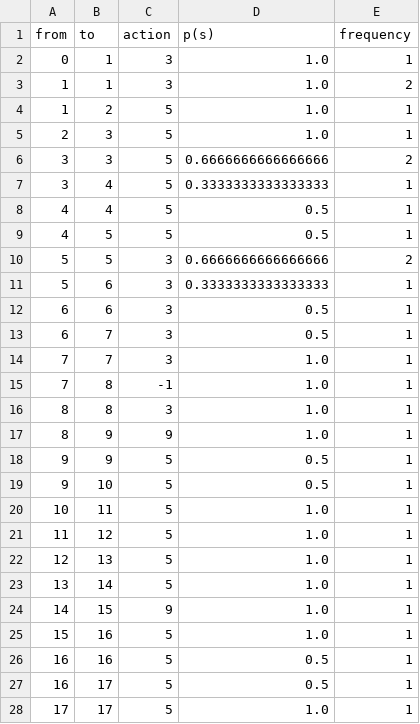
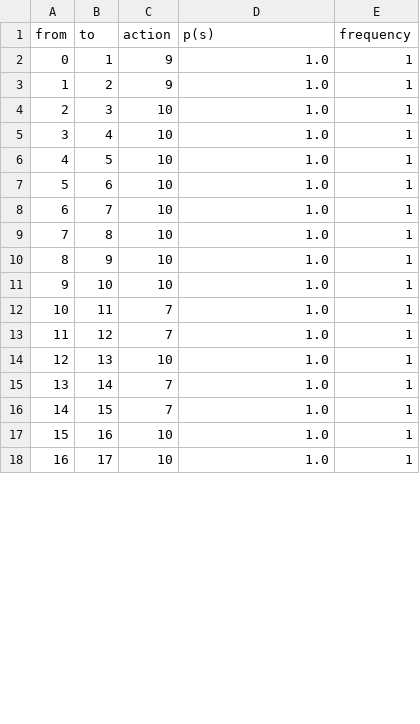
Before and after one commit to SaraMo14/MasterThesis, a CSV file: nuscenes_edges.csv, drawn as a sheet; only a part is shown; the diff covers the shown part only.

```diff
--- a/nuscenes_edges.csv
+++ b/nuscenes_edges.csv
@@ -1,28 +1,18 @@
 from,to,action,p(s),frequency
-0,1,3,1.0,1
-1,1,3,1.0,2
-1,2,5,1.0,1
-2,3,5,1.0,1
-3,3,5,0.6666666666666666,2
-3,4,5,0.3333333333333333,1
-4,4,5,0.5,1
-4,5,5,0.5,1
-5,5,3,0.6666666666666666,2
-5,6,3,0.3333333333333333,1
-6,6,3,0.5,1
-6,7,3,0.5,1
-7,7,3,1.0,1
-7,8,-1,1.0,1
-8,8,3,1.0,1
-8,9,9,1.0,1
-9,9,5,0.5,1
-9,10,5,0.5,1
-10,11,5,1.0,1
-11,12,5,1.0,1
-12,13,5,1.0,1
-13,14,5,1.0,1
-14,15,9,1.0,1
-15,16,5,1.0,1
-16,16,5,0.5,1
-16,17,5,0.5,1
-17,17,5,1.0,1
+0,1,9,1.0,1
+1,2,9,1.0,1
+2,3,10,1.0,1
+3,4,10,1.0,1
+4,5,10,1.0,1
+5,6,10,1.0,1
+6,7,10,1.0,1
+7,8,10,1.0,1
+8,9,10,1.0,1
+9,10,10,1.0,1
+10,11,7,1.0,1
+11,12,7,1.0,1
+12,13,10,1.0,1
+13,14,7,1.0,1
+14,15,7,1.0,1
+15,16,10,1.0,1
+16,17,10,1.0,1
```
Also changed, not shown: 15 added rows, 2 removed rows and 7 edited cells elsewhere in this file, nuscenes_nodes.csv, 9 other files.
